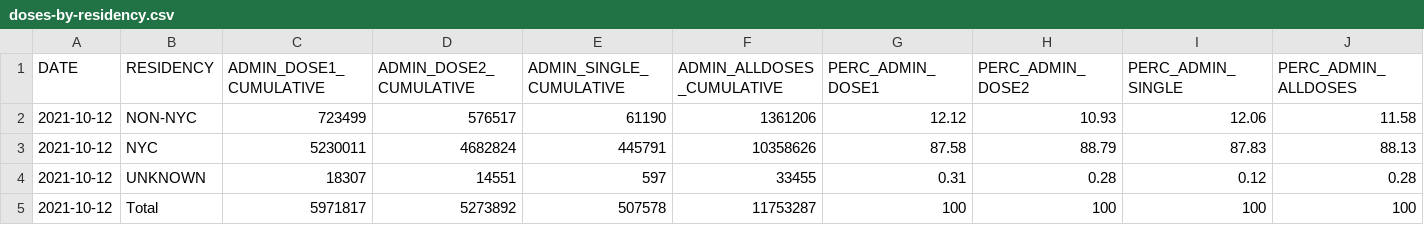
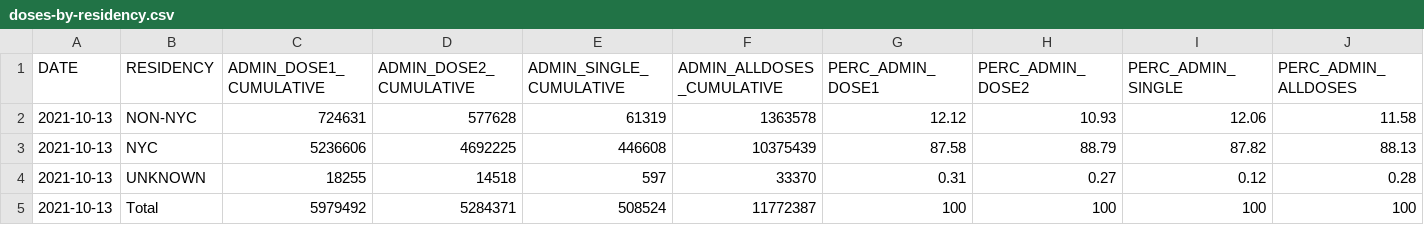
Before and after one commit to nychealth/covid-vaccine-data, a CSV file: doses/doses-by-residency.csv, drawn as a sheet.

```diff
--- a/doses/doses-by-residency.csv
+++ b/doses/doses-by-residency.csv
@@ -1,5 +1,5 @@
 "DATE","RESIDENCY","ADMIN_DOSE1_CUMULATIVE","ADMIN_DOSE2_CUMULATIVE","ADMIN_SINGLE_CUMULATIVE","ADMIN_ALLDOSES_CUMULATIVE","PERC_ADMIN_DOSE1","PERC_ADMIN_DOSE2","PERC_ADMIN_SINGLE","PERC_ADMIN_ALLDOSES"
-2021-10-12,"NON-NYC",723499,576517,61190,1361206,12.12,10.93,12.06,11.58
-2021-10-12,"NYC",5230011,4682824,445791,10358626,87.58,88.79,87.83,88.13
-2021-10-12,"UNKNOWN",18307,14551,597,33455,0.31,0.28,0.12,0.28
-2021-10-12,"Total",5971817,5273892,507578,11753287,100,100,100,100
+2021-10-13,"NON-NYC",724631,577628,61319,1363578,12.12,10.93,12.06,11.58
+2021-10-13,"NYC",5236606,4692225,446608,10375439,87.58,88.79,87.82,88.13
+2021-10-13,"UNKNOWN",18255,14518,597,33370,0.31,0.27,0.12,0.28
+2021-10-13,"Total",5979492,5284371,508524,11772387,100,100,100,100
```
Also changed, not shown: doses/doses-by-day.csv, doses/doses-by-residency-age.csv, 1 other file.
